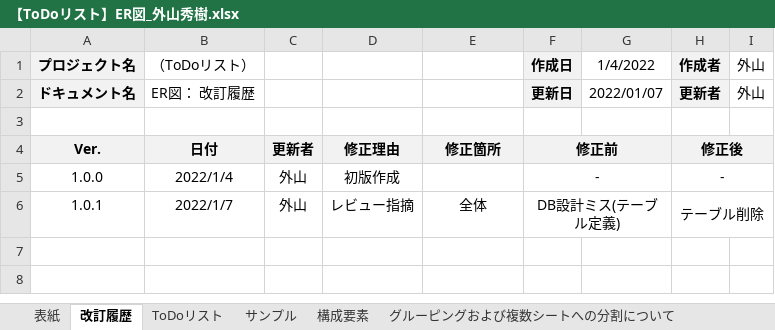
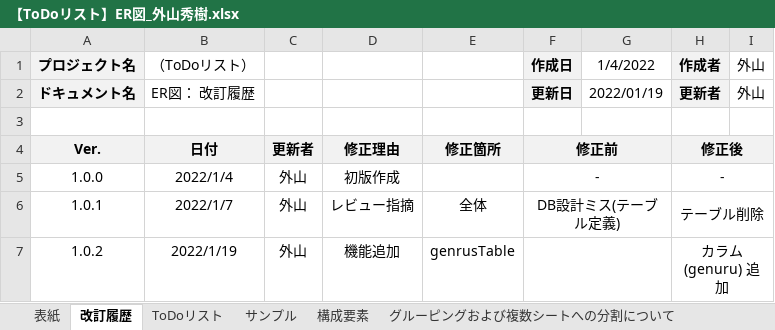
Before and after one commit to ToyamaHideki/laravel_Todo, an Excel workbook: doc/【ToDoリスト】ER図_外山秀樹.xlsx, sheet 改訂履歴, drawn as a sheet; values as stored, in another font and other column widths than the file's, no borders; charts and pictures not drawn; the diff names each change by its address in the sheet, - before the commit and + after, or states it on an @@ line.

```diff
--- a/doc/【ToDoリスト】ER図_外山秀樹.xlsx (sheet 改訂履歴)
+++ b/doc/【ToDoリスト】ER図_外山秀樹.xlsx (sheet 改訂履歴)
-G2: 2022/01/07
+G2: 2022/01/19
+row 7: 1.0.2 | 2022/1/19 | 外山 | 機能追加 | genrusTable |  |  | カラム(genuru) 追加
```
Also changed, not shown: sheet 表紙, sheet ToDoリスト, charts or pictures, doc/【ToDoリスト】CRUD表_外山秀樹.xlsx, doc/スケジュール.xlsx, 6 other files.
